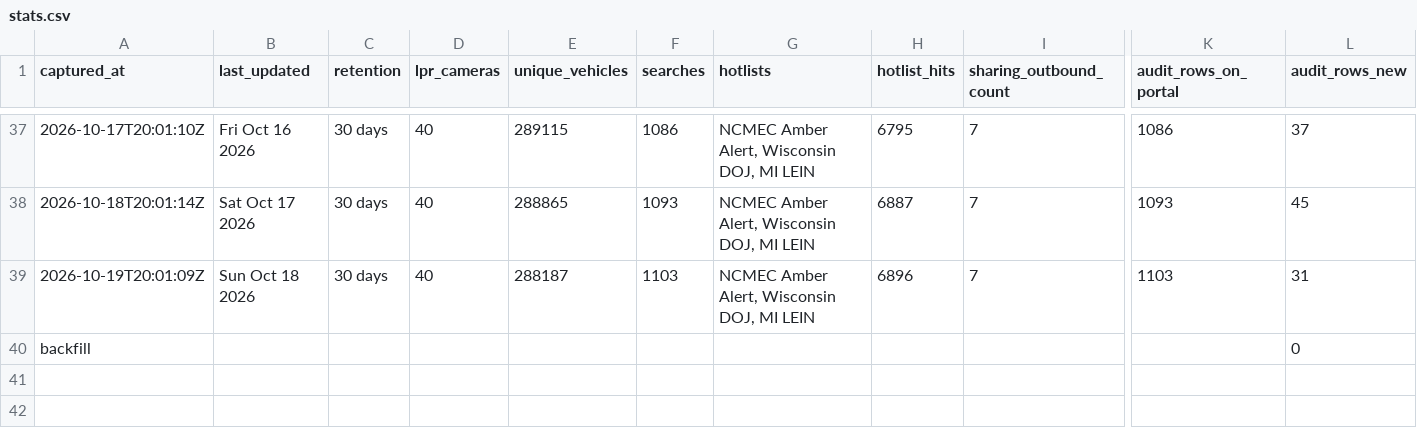
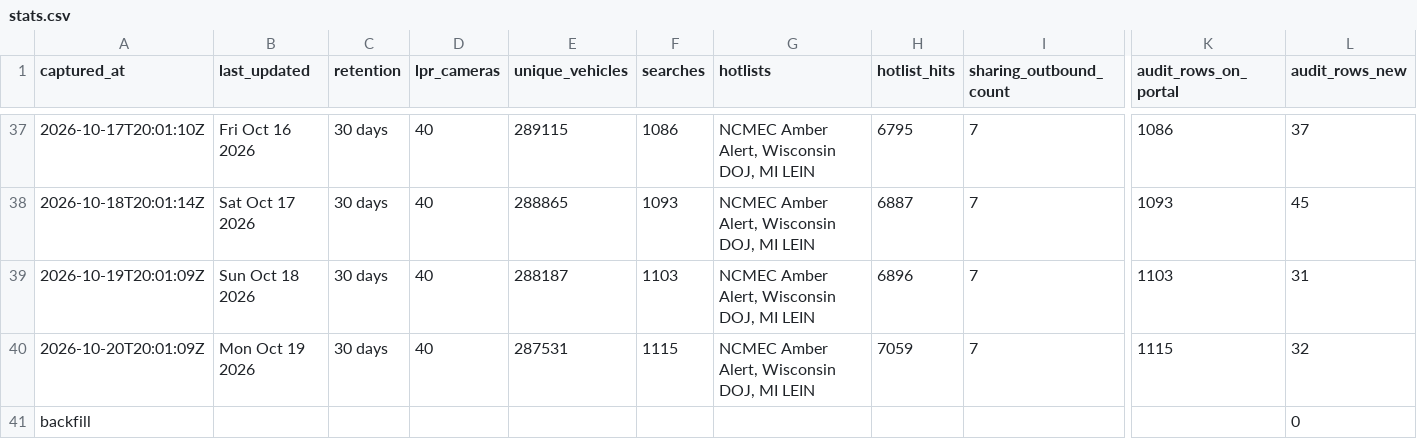
Before and after one commit to Cantica-Systems/mi-flock-transparency, a CSV file: kalamazoo/data/kalamazoo-city-pd/stats.csv, drawn as a sheet; only a part is shown, gaps mark what is left out; rows hold the shown columns only; the diff names each change by its address in the sheet, - before the commit and + after, or states it on an @@ line.

```diff
--- a/kalamazoo/data/kalamazoo-city-pd/stats.csv
+++ b/kalamazoo/data/kalamazoo-city-pd/stats.csv
+row 40: 2026-10-20T20:01:09Z | Mon Oct 19 2026 | 30 days | 40 | 287531 | 1115 | NCMEC Amber Alert, Wisconsin DOJ, MI LEIN | 7059 | 7 | 1115 | 32
```
Also changed, not shown: kalamazoo/data/kalamazoo-city-pd/2026-10.csv, kalamazoo/data/portage-city-pd/2026-10.csv, 7 other files.
